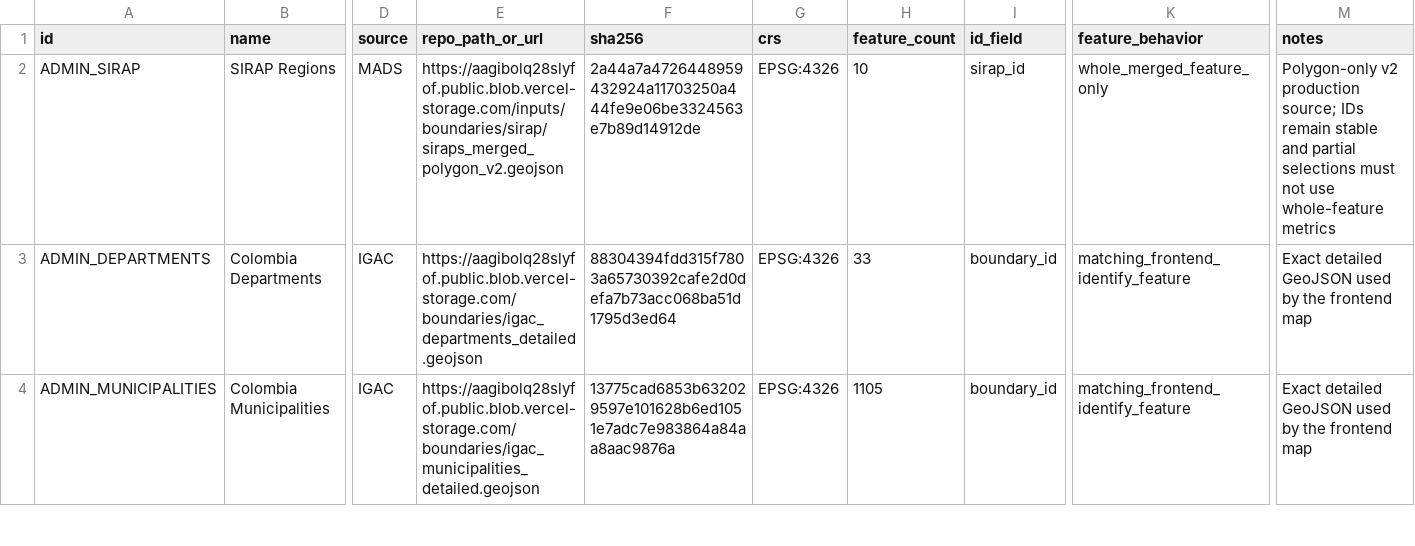
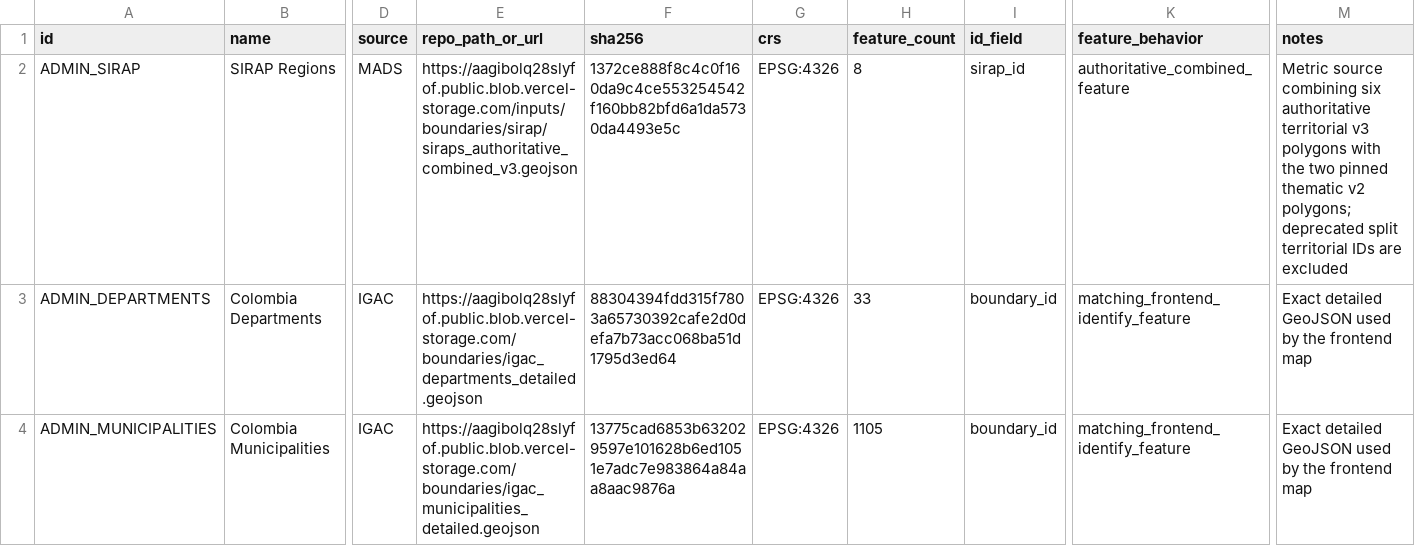
Before and after one commit to DISES-CI-UCSB/decision-making-tool, a CSV file: data/boundaries/boundary_sources.csv, drawn as a sheet; only a part is shown, gaps mark what is left out; the diff names each change by its address in the sheet, - before the commit and + after, or states it on an @@ line.

Commit message:
feat(decision-making-tool): promote authoritative territorial SIRAP metrics
Replace legacy territorial scopes with six authoritative regions while retaining two thematic scopes. Make the old layer view-only, enable the new layer for AOI metrics, and add reproducible boundary provenance and cache invalidation.

```diff
--- a/data/boundaries/boundary_sources.csv
+++ b/data/boundaries/boundary_sources.csv
-E2 (repo_path_or_url): https://aagibolq28slyfof.public.blob.vercel-storage.com/inputs/boundaries/sirap/siraps_merged_polygon_v2.geojson
+E2 (repo_path_or_url): https://aagibolq28slyfof.public.blob.vercel-storage.com/inputs/boundaries/sirap/siraps_authoritative_combined_v3.geojson
-F2 (sha256): 2a44a7a4726448959432924a11703250a444fe9e06be3324563e7b89d14912de
+F2 (sha256): 1372ce888f8c4c0f160da9c4ce553254542f160bb82bfd6a1da5730da4493e5c
-H2 (feature_count): 10
+H2 (feature_count): 8
-K2 (feature_behavior): whole_merged_feature_only
+K2 (feature_behavior): authoritative_combined_feature
-M2 (notes): Polygon-only v2 production source; IDs remain stable and partial selections must not use whole-feature metrics
+M2 (notes): Metric source combining six authoritative territorial v3 polygons with the two pinned thematic v2 polygons; deprecated split territorial IDs are excluded
```
Also changed, not shown: 27 other files.
